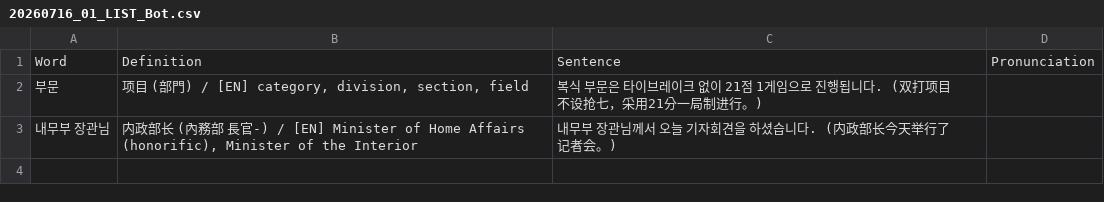
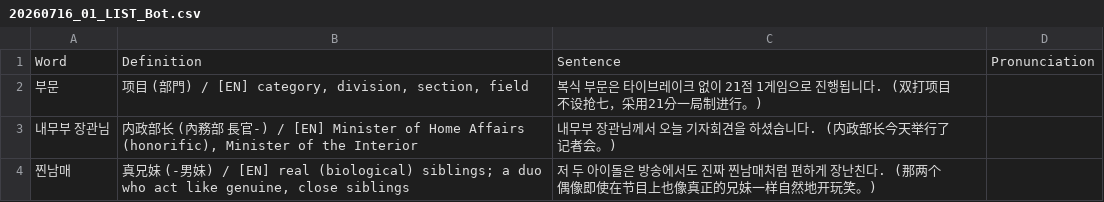
Before and after one commit to sinhong96/Korean-FlashCard-Web, a CSV file: vocablist_csv/20260716_01_LIST_Bot.csv, drawn as a sheet; the diff names each change by its address in the sheet, - before the commit and + after, or states it on an @@ line.

Commit message:
Bot: add 1 word(s)

```diff
--- a/vocablist_csv/20260716_01_LIST_Bot.csv
+++ b/vocablist_csv/20260716_01_LIST_Bot.csv
+row 4: 찐남매 | 真兄妹 (-男妹) / [EN] real (biological) siblings; a duo who act like genuine, close siblings | 저 두 아이돌은 방송에서도 진짜 찐남매처럼 편하게 장난친다. (那两个偶像即使在节目上也像真正的兄妹一样自然地开玩笑。)
```
